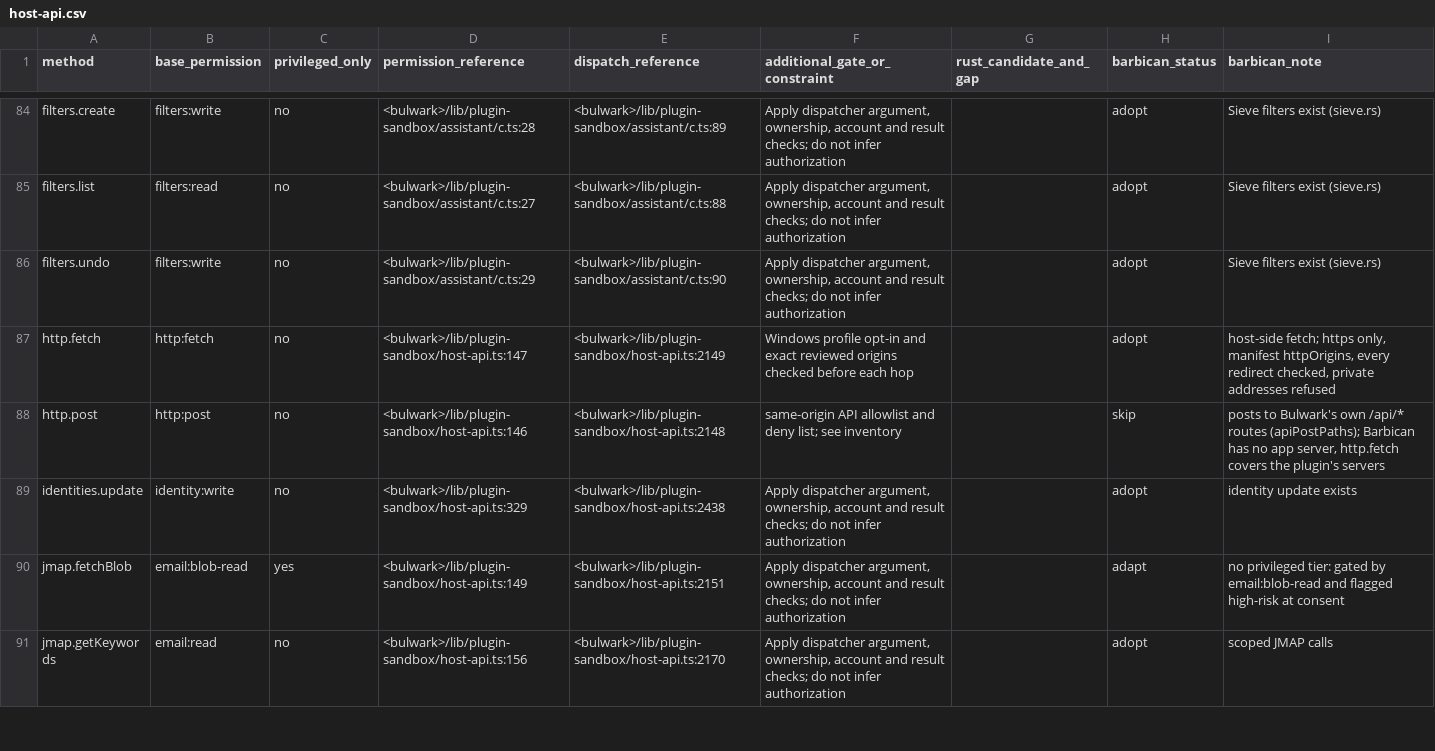
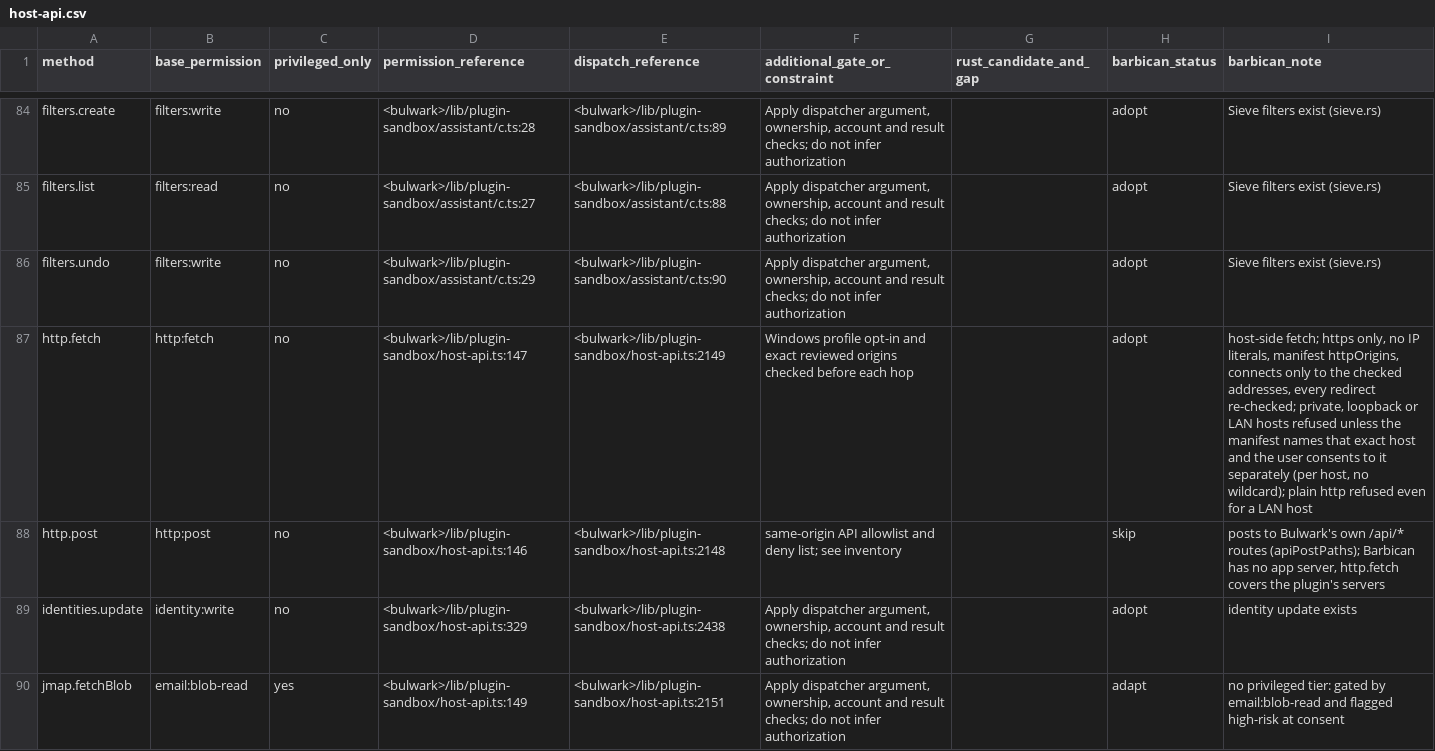
Before and after one commit to Kaan88/barbican, a CSV file: spec/plugins/host-api.csv, drawn as a sheet; only a part is shown, gaps mark what is left out; the shorter side is filled out with more unchanged rows.

```diff
--- a/spec/plugins/host-api.csv
+++ b/spec/plugins/host-api.csv
@@ -86,3 +86,3 @@ filters.list,filters:read,no,<bulwark>/lib/plugin-sandbox/assistant/c.ts:27,<bul
 filters.undo,filters:write,no,<bulwark>/lib/plugin-sandbox/assistant/c.ts:29,<bulwark>/lib/plugin-sandbox/assistant/c.ts:90,"Apply dispatcher argument, ownership, account and result checks; do not infer authorization",,adopt,Sieve filters exist (sieve.rs)
-http.fetch,http:fetch,no,<bulwark>/lib/plugin-sandbox/host-api.ts:147,<bulwark>/lib/plugin-sandbox/host-api.ts:2149,Windows profile opt-in and exact reviewed origins checked before each hop,,adopt,"host-side fetch; https only, manifest httpOrigins, every redirect checked, private addresses refused"
+http.fetch,http:fetch,no,<bulwark>/lib/plugin-sandbox/host-api.ts:147,<bulwark>/lib/plugin-sandbox/host-api.ts:2149,Windows profile opt-in and exact reviewed origins checked before each hop,,adopt,"host-side fetch; https only, no IP literals, manifest httpOrigins, connects only to the checked addresses, every redirect re-checked; private, loopback or LAN hosts refused unless the manifest names that exact host and the user consents to it separately (per host, no wildcard); plain http refused even for a LAN host"
 http.post,http:post,no,<bulwark>/lib/plugin-sandbox/host-api.ts:146,<bulwark>/lib/plugin-sandbox/host-api.ts:2148,same-origin API allowlist and deny list; see inventory,,skip,"posts to Bulwark's own /api/* routes (apiPostPaths); Barbican has no app server, http.fetch covers the plugin's servers"
```
Also changed, not shown: 5 other files.
